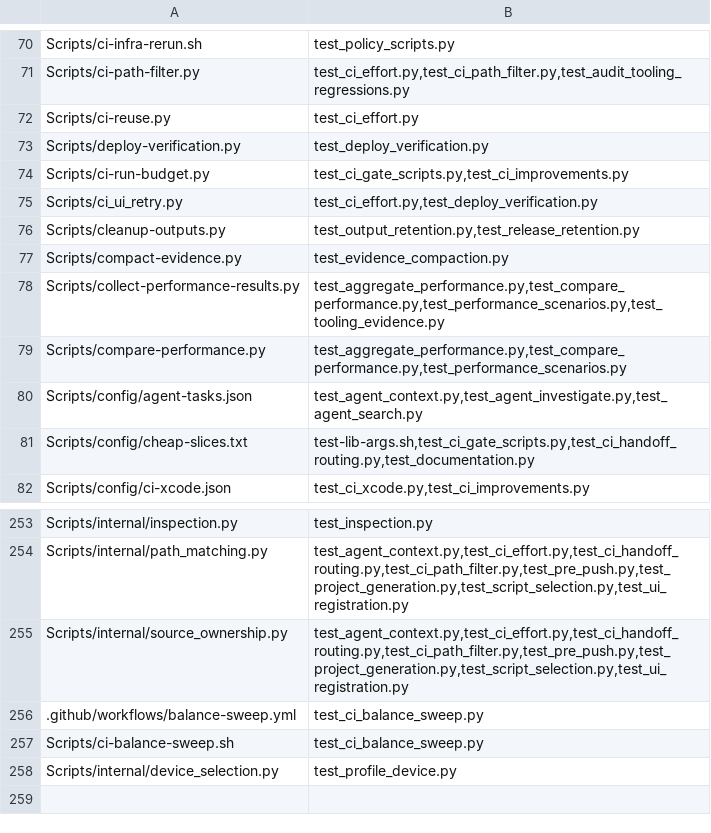
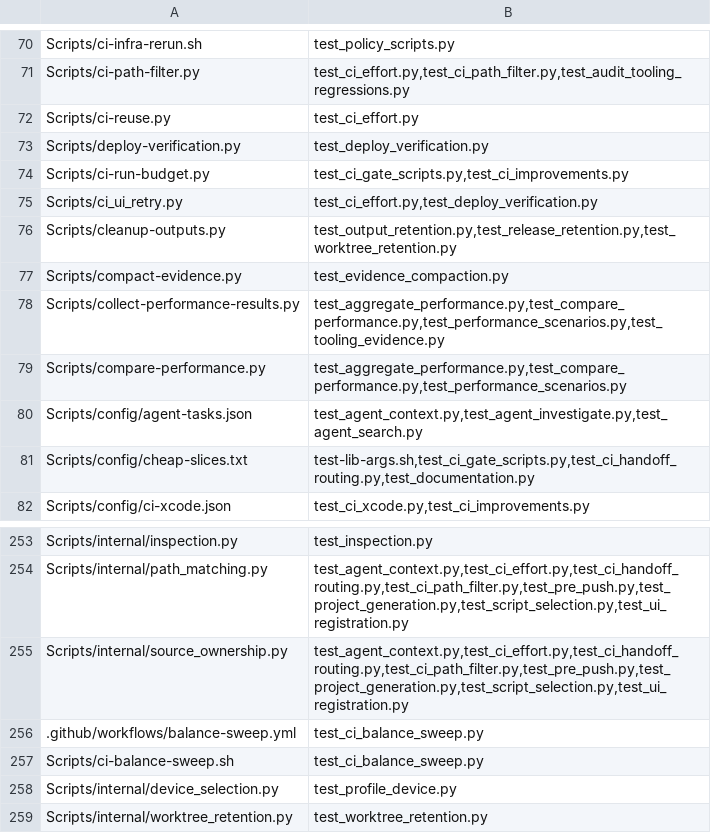
Before and after one commit to Talyen/Trinket, a TSV file: Scripts/config/script-regressions.tsv, drawn as a sheet; only a part is shown, gaps mark what is left out.

Commit message:
Streamline storage cleanup and release recovery

```diff
--- a/Scripts/config/script-regressions.tsv
+++ b/Scripts/config/script-regressions.tsv
@@ -75,3 +75,3 @@ Scripts/ci-run-budget.py	test_ci_gate_scripts.py,test_ci_improvements.py
 Scripts/ci_ui_retry.py	test_ci_effort.py,test_deploy_verification.py
-Scripts/cleanup-outputs.py	test_output_retention.py,test_release_retention.py
+Scripts/cleanup-outputs.py	test_output_retention.py,test_release_retention.py,test_worktree_retention.py
 Scripts/compact-evidence.py	test_evidence_compaction.py
@@ -258 +258,2 @@ Scripts/ci-balance-sweep.sh	test_ci_balance_sweep.py
 Scripts/internal/device_selection.py	test_profile_device.py
+Scripts/internal/worktree_retention.py	test_worktree_retention.py
```
Also changed, not shown: 16 other files.
